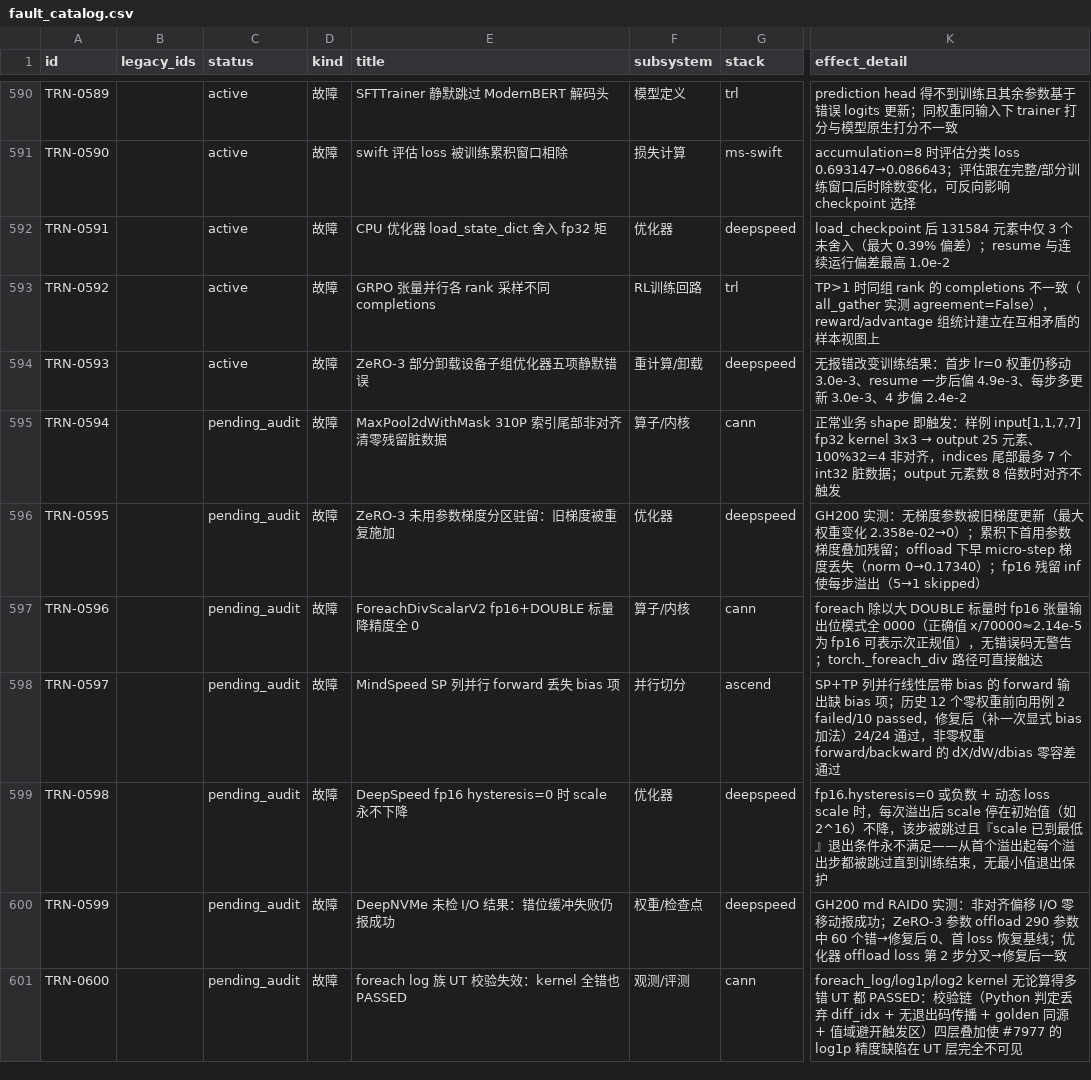
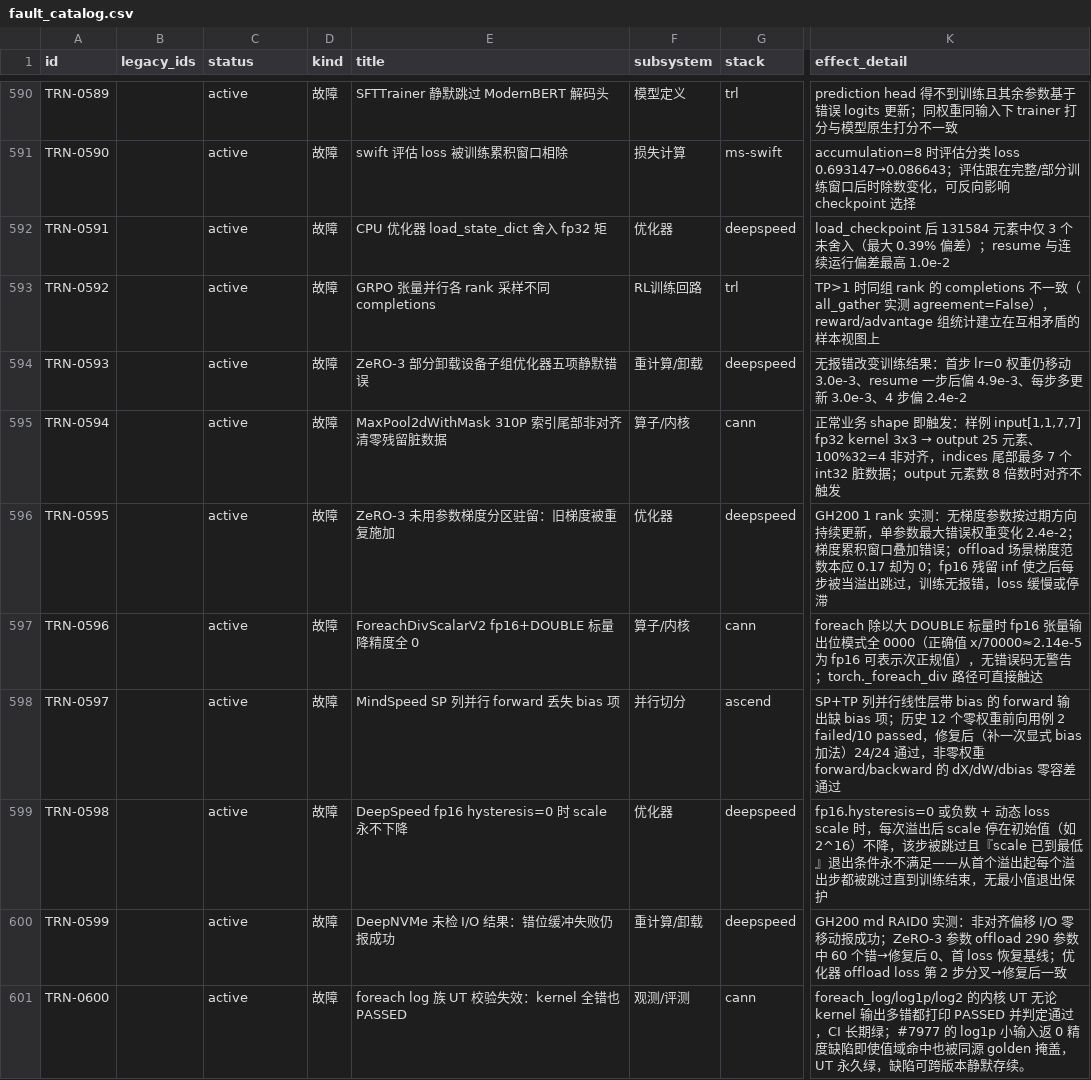
Before and after one commit to RinshannKaihou/training_error_review, a CSV file: views/fault_catalog.csv, drawn as a sheet; only a part is shown, gaps mark what is left out; the diff covers the shown part only; the diff names each change by its address in the sheet, - before the commit and + after, or states it on an @@ line.

Commit message:
daily audit 2026-11-03: training

```diff
--- a/views/fault_catalog.csv
+++ b/views/fault_catalog.csv
-C595:C601 (status): pending_audit
+C595:C601 (status): active
-K596 (effect_detail): GH200 实测：无梯度参数被旧梯度更新（最大权重变化 2.358e-02→0）；累积下首用参数梯度叠加残留；offload 下早 micro-step 梯度丢失（norm 0→0.17340）；fp16 残留 inf 使每步溢出（5→1 skipped）
+K596 (effect_detail): GH200 1 rank 实测：无梯度参数按过期方向持续更新，单参数最大错误权重变化 2.4e-2；梯度累积窗口叠加错误；offload 场景梯度范数本应 0.17 却为 0；fp16 残留 inf 使之后每步被当溢出跳过，训练无报错，loss 缓慢或停滞
-F600 (subsystem): 权重/检查点
+F600 (subsystem): 重计算/卸载
-K601 (effect_detail): foreach_log/log1p/log2 kernel 无论算得多错 UT 都 PASSED：校验链（Python 判定丢弃 diff_idx + 无退出码传播 + golden 同源 + 值域避开触发区）四层叠加使 #7977 的 log1p 精度缺陷在 UT 层完全不可见
+K601 (effect_detail): foreach_log/log1p/log2 的内核 UT 无论 kernel 输出多错都打印 PASSED 并判定通过，CI 长期绿；#7977 的 log1p 小输入返 0 精度缺陷即使值域命中也被同源 golden 掩盖，UT 永久绿，缺陷可跨版本静默存续。
```
Also changed, not shown: 10 edited cells elsewhere in this file, 15 other files.
